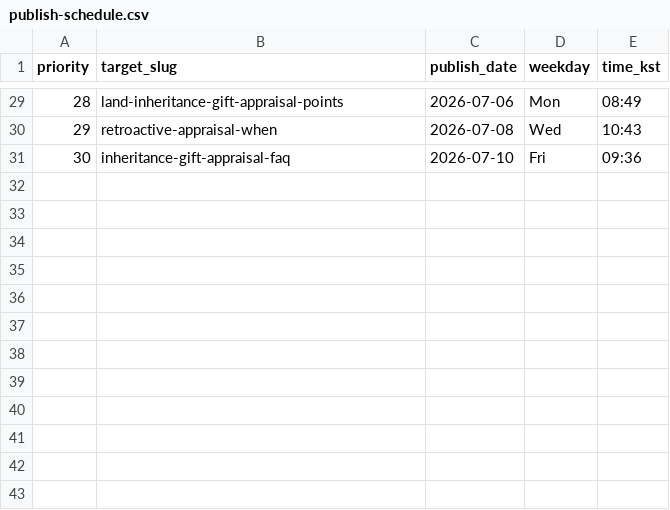
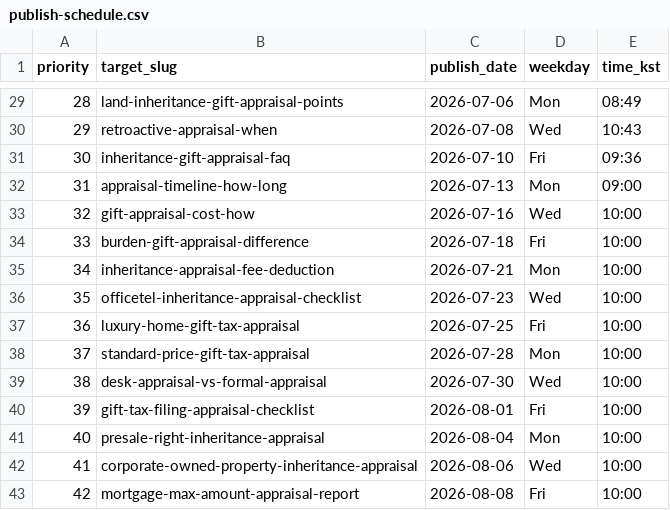
Before and after one commit to inposamaster/appraisal-note, a CSV file: content-engine/publish-schedule.csv, drawn as a sheet; only a part is shown, gaps mark what is left out.

```diff
--- a/content-engine/publish-schedule.csv
+++ b/content-engine/publish-schedule.csv
@@ -31 +31,13 @@ priority,target_slug,publish_date,weekday,time_kst
 30,inheritance-gift-appraisal-faq,2026-07-10,Fri,09:36
+31,appraisal-timeline-how-long,2026-07-13,Mon,09:00
+32,gift-appraisal-cost-how,2026-07-16,Wed,10:00
+33,burden-gift-appraisal-difference,2026-07-18,Fri,10:00
+34,inheritance-appraisal-fee-deduction,2026-07-21,Mon,10:00
+35,officetel-inheritance-appraisal-checklist,2026-07-23,Wed,10:00
+36,luxury-home-gift-tax-appraisal,2026-07-25,Fri,10:00
+37,standard-price-gift-tax-appraisal,2026-07-28,Mon,10:00
+38,desk-appraisal-vs-formal-appraisal,2026-07-30,Wed,10:00
+39,gift-tax-filing-appraisal-checklist,2026-08-01,Fri,10:00
+40,presale-right-inheritance-appraisal,2026-08-04,Mon,10:00
+41,corporate-owned-property-inheritance-appraisal,2026-08-06,Wed,10:00
+42,mortgage-max-amount-appraisal-report,2026-08-08,Fri,10:00
```
Also changed, not shown: content-engine/seed-priority.csv, 29 other files.
